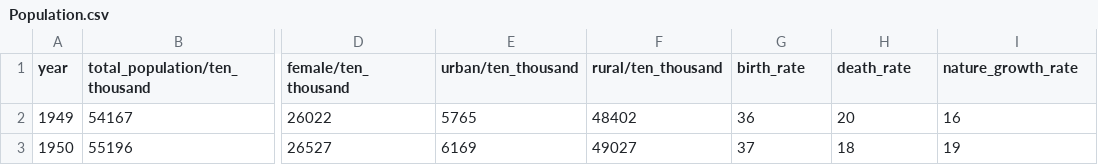
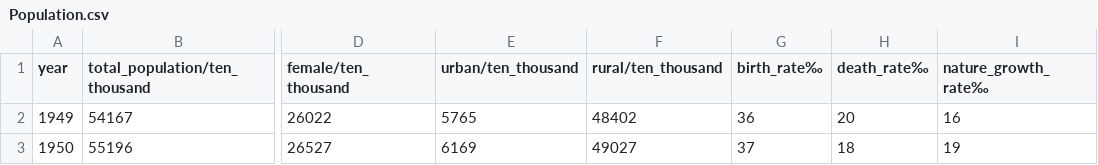
Before and after one commit to aiaba/first1, a CSV file: population/Population.csv, drawn as a sheet; only a part is shown, gaps mark what is left out; the diff names each change by its address in the sheet, - before the commit and + after, or states it on an @@ line.

Commit message:
Update Population.csv

```diff
--- a/population/Population.csv
+++ b/population/Population.csv
-G1: birth_rate
+G1: birth_rate‰
-H1: death_rate
+H1: death_rate‰
-I1: nature_growth_rate
+I1: nature_growth_rate‰
```
